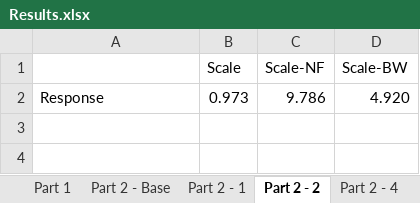
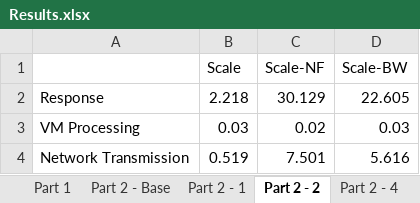
Before and after one commit to Sepand96/CloudsimSDN, an Excel workbook: project-acn/results/Results.xlsx, sheet Part 2 - 2, drawn as a sheet; values as stored, in another font and other column widths than the file's, no borders; charts and pictures not drawn; removed rows and columns are numbered as before the commit, all else as after; the diff names each change by its address in the sheet, - before the commit and + after, or states it on an @@ line.

```diff
--- a/project-acn/results/Results.xlsx (sheet Part 2 - 2)
+++ b/project-acn/results/Results.xlsx (sheet Part 2 - 2)
-row 2: Response | 0.973 | 9.786 | 4.920
+row 2: Response | 2.218 | 30.129 | 22.605
+row 3: VM Processing | 0.03 | 0.02 | 0.03
+row 4: Network Transmission | 0.519 | 7.501 | 5.616
```
Also changed, not shown: sheet Part 2 - 1, sheet Part 2 - 4, sheet Part 2 - Base, sheet Part 2 - 5, charts or pictures, 17 other files.
